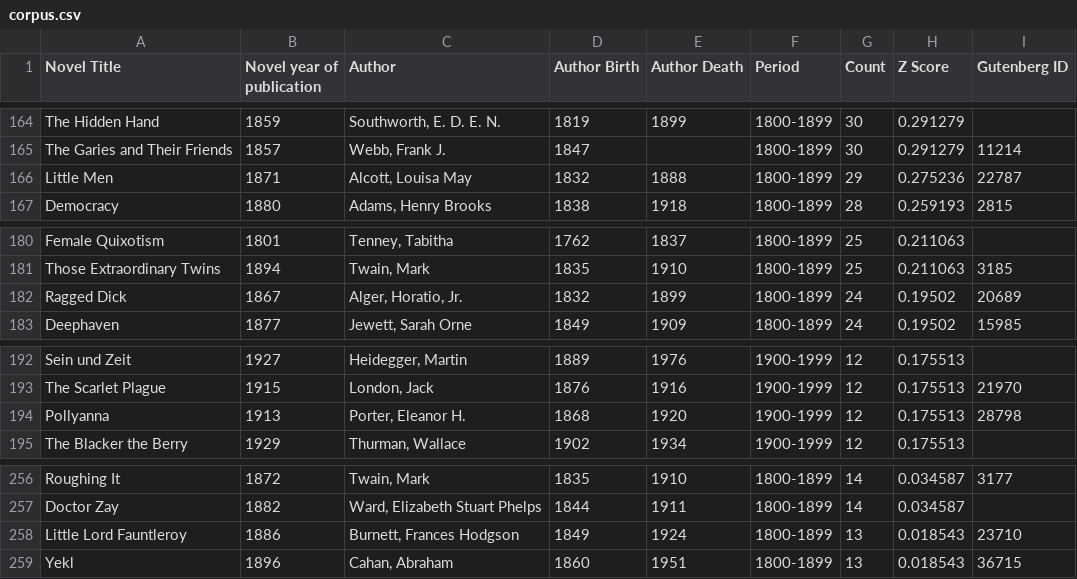
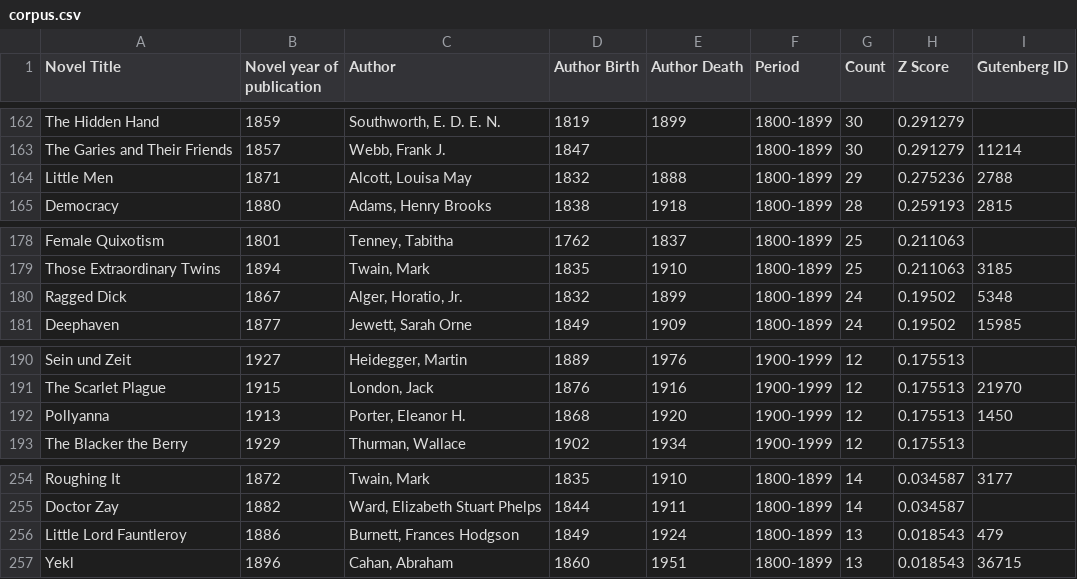
Before and after one commit to erikfredner/us-novels, a CSV file: corpus.csv, drawn as a sheet; only a part is shown, gaps mark what is left out; the diff covers the shown part only.

```diff
--- a/corpus.csv
+++ b/corpus.csv
@@ -165,3 +163,3 @@ The Hidden Hand,1859,"Southworth, E. D. E. N.",1819,1899,1800-1899,30,0.291279,
 The Garies and Their Friends,1857,"Webb, Frank J.",1847,,1800-1899,30,0.291279,11214
-Little Men,1871,"Alcott, Louisa May",1832,1888,1800-1899,29,0.275236,22787
+Little Men,1871,"Alcott, Louisa May",1832,1888,1800-1899,29,0.275236,2788
 Democracy,1880,"Adams, Henry Brooks",1838,1918,1800-1899,28,0.259193,2815
@@ -181,3 +179,3 @@ Female Quixotism,1801,"Tenney, Tabitha",1762,1837,1800-1899,25,0.211063,
 Those Extraordinary Twins,1894,"Twain, Mark",1835,1910,1800-1899,25,0.211063,3185
-Ragged Dick,1867,"Alger, Horatio, Jr.",1832,1899,1800-1899,24,0.19502,20689
+Ragged Dick,1867,"Alger, Horatio, Jr.",1832,1899,1800-1899,24,0.19502,5348
 Deephaven,1877,"Jewett, Sarah Orne",1849,1909,1800-1899,24,0.19502,15985
@@ -193,3 +191,3 @@ Sein und Zeit,1927,"Heidegger, Martin",1889,1976,1900-1999,12,0.175513,
 The Scarlet Plague,1915,"London, Jack",1876,1916,1900-1999,12,0.175513,21970
-Pollyanna,1913,"Porter, Eleanor H.",1868,1920,1900-1999,12,0.175513,28798
+Pollyanna,1913,"Porter, Eleanor H.",1868,1920,1900-1999,12,0.175513,1450
 The Blacker the Berry,1929,"Thurman, Wallace",1902,1934,1900-1999,12,0.175513,
@@ -257,3 +255,3 @@ Roughing It,1872,"Twain, Mark",1835,1910,1800-1899,14,0.034587,3177
 Doctor Zay,1882,"Ward, Elizabeth Stuart Phelps",1844,1911,1800-1899,14,0.034587,
-Little Lord Fauntleroy,1886,"Burnett, Frances Hodgson",1849,1924,1800-1899,13,0.018543,23710
+Little Lord Fauntleroy,1886,"Burnett, Frances Hodgson",1849,1924,1800-1899,13,0.018543,479
 Yekl,1896,"Cahan, Abraham",1860,1951,1800-1899,13,0.018543,36715
```
Also changed, not shown: 2 removed rows and 5 edited cells elsewhere in this file, 1 other file.
